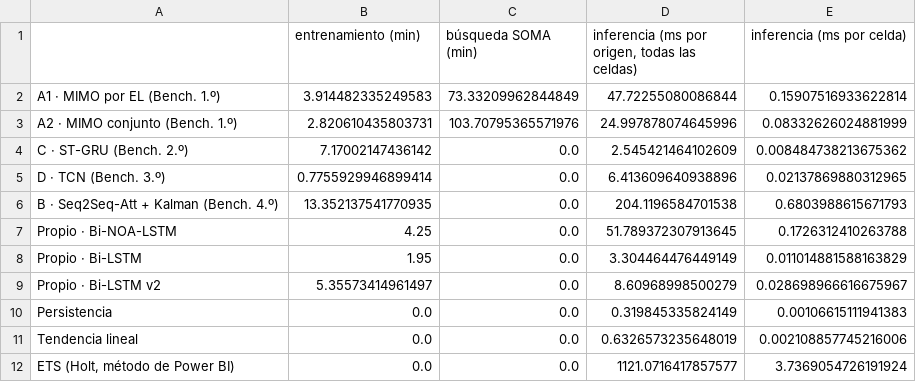
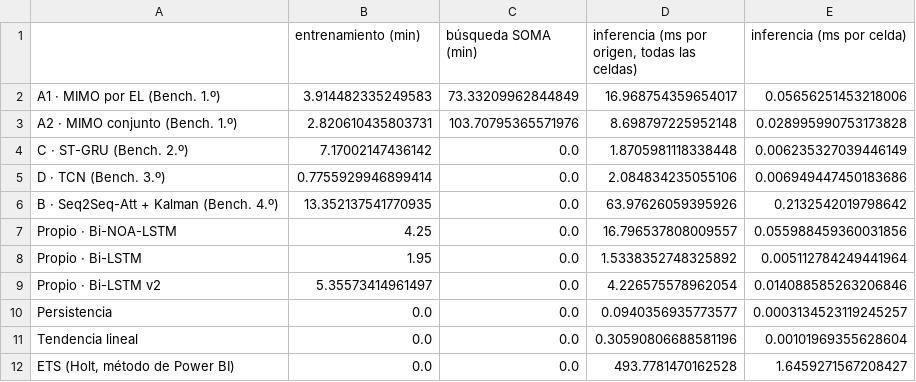
Before and after one commit to OscarGAV/Voltcast-PoC, a CSV file: reports/evaluacion/tiempos.csv, drawn as a sheet.

```diff
--- a/reports/evaluacion/tiempos.csv
+++ b/reports/evaluacion/tiempos.csv
@@ -1,12 +1,12 @@
 ,entrenamiento (min),búsqueda SOMA (min),"inferencia (ms por origen, todas las celdas)",inferencia (ms por celda)
-A1 · MIMO por EL (Bench. 1.º),3.914482335249583,73.33209962844849,47.72255080086844,0.15907516933622814
-A2 · MIMO conjunto (Bench. 1.º),2.820610435803731,103.70795365571976,24.997878074645996,0.08332626024881999
-C · ST-GRU (Bench. 2.º),7.17002147436142,0.0,2.545421464102609,0.008484738213675362
-D · TCN (Bench. 3.º),0.7755929946899414,0.0,6.413609640938896,0.02137869880312965
-B · Seq2Seq-Att + Kalman (Bench. 4.º),13.352137541770935,0.0,204.1196584701538,0.6803988615671793
-Propio · Bi-NOA-LSTM,4.25,0.0,51.789372307913645,0.1726312410263788
-Propio · Bi-LSTM,1.95,0.0,3.304464476449149,0.011014881588163829
-Propio · Bi-LSTM v2,5.35573414961497,0.0,8.60968998500279,0.028698966616675967
-Persistencia,0.0,0.0,0.319845335824149,0.00106615111941383
-Tendencia lineal,0.0,0.0,0.6326573235648019,0.002108857745216006
-"ETS (Holt, método de Power BI)",0.0,0.0,1121.0716417857577,3.7369054726191924
+A1 · MIMO por EL (Bench. 1.º),3.914482335249583,73.33209962844849,16.968754359654017,0.05656251453218006
+A2 · MIMO conjunto (Bench. 1.º),2.820610435803731,103.70795365571976,8.698797225952148,0.028995990753173828
+C · ST-GRU (Bench. 2.º),7.17002147436142,0.0,1.8705981118338448,0.006235327039446149
+D · TCN (Bench. 3.º),0.7755929946899414,0.0,2.084834235055106,0.006949447450183686
+B · Seq2Seq-Att + Kalman (Bench. 4.º),13.352137541770935,0.0,63.97626059395926,0.2132542019798642
+Propio · Bi-NOA-LSTM,4.25,0.0,16.796537808009557,0.055988459360031856
+Propio · Bi-LSTM,1.95,0.0,1.5338352748325892,0.005112784249441964
+Propio · Bi-LSTM v2,5.35573414961497,0.0,4.226575578962054,0.014088585263206846
+Persistencia,0.0,0.0,0.0940356935773577,0.0003134523119245257
+Tendencia lineal,0.0,0.0,0.30590806688581196,0.00101969355628604
+"ETS (Holt, método de Power BI)",0.0,0.0,493.7781470162528,1.6459271567208427
```
Also changed, not shown: reports/evaluacion/cumplimiento_metricas.csv, 4 other files.
